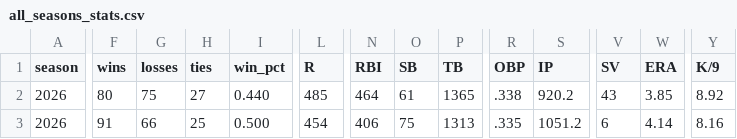
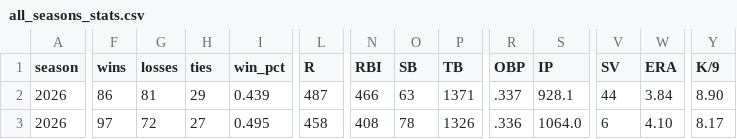
Before and after one commit to mzaiger/Fantasy_Lifetime_Stats, a CSV file: all_seasons_stats.csv, drawn as a sheet; only a part is shown, gaps mark what is left out; the diff covers the shown part only; the diff names each change by its address in the sheet, - before the commit and + after, or states it on an @@ line.

```diff
--- a/all_seasons_stats.csv
+++ b/all_seasons_stats.csv
-F2 (wins): 80
+F2 (wins): 86
-G2 (losses): 75
+G2 (losses): 81
-H2 (ties): 27
+H2 (ties): 29
-I2 (win_pct): 0.440
+I2 (win_pct): 0.439
-L2 (R): 485
+L2 (R): 487
-N2 (RBI): 464
+N2 (RBI): 466
-O2 (SB): 61
+O2 (SB): 63
-P2 (TB): 1365
+P2 (TB): 1371
-R2 (OBP): .338
+R2 (OBP): .337
-S2 (IP): 920.2
+S2 (IP): 928.1
-V2 (SV): 43
+V2 (SV): 44
-W2 (ERA): 3.85
+W2 (ERA): 3.84
-Y2 (K/9): 8.92
+Y2 (K/9): 8.90
-F3 (wins): 91
+F3 (wins): 97
-G3 (losses): 66
+G3 (losses): 72
-H3 (ties): 25
+H3 (ties): 27
-I3 (win_pct): 0.500
+I3 (win_pct): 0.495
-L3 (R): 454
+L3 (R): 458
-N3 (RBI): 406
+N3 (RBI): 408
-O3 (SB): 75
+O3 (SB): 78
-P3 (TB): 1313
+P3 (TB): 1326
-R3 (OBP): .335
+R3 (OBP): .336
-S3 (IP): 1051.2
+S3 (IP): 1064.0
-W3 (ERA): 4.14
+W3 (ERA): 4.10
-Y3 (K/9): 8.16
+Y3 (K/9): 8.17
```
Also changed, not shown: 144 edited cells elsewhere in this file, 1 other file.
